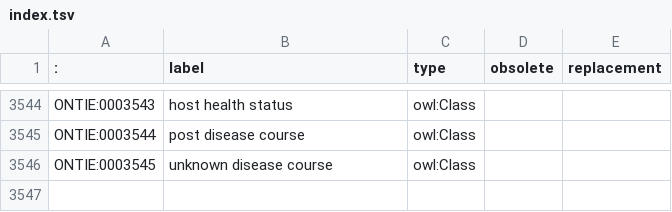
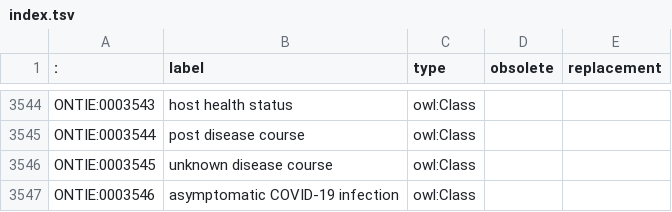
Before and after one commit to IEDB/ONTIE, a TSV file: ontology/index.tsv, drawn as a sheet; only a part is shown, gaps mark what is left out.

```diff
--- a/ontology/index.tsv
+++ b/ontology/index.tsv
@@ -3546 +3546,2 @@ ONTIE:0003544	post disease course	owl:Class
 ONTIE:0003545	unknown disease course	owl:Class		
+ONTIE:0003546	asymptomatic COVID-19 infection	owl:Class	
```
Also changed, not shown: ontology/external.tsv, 1 other file.
